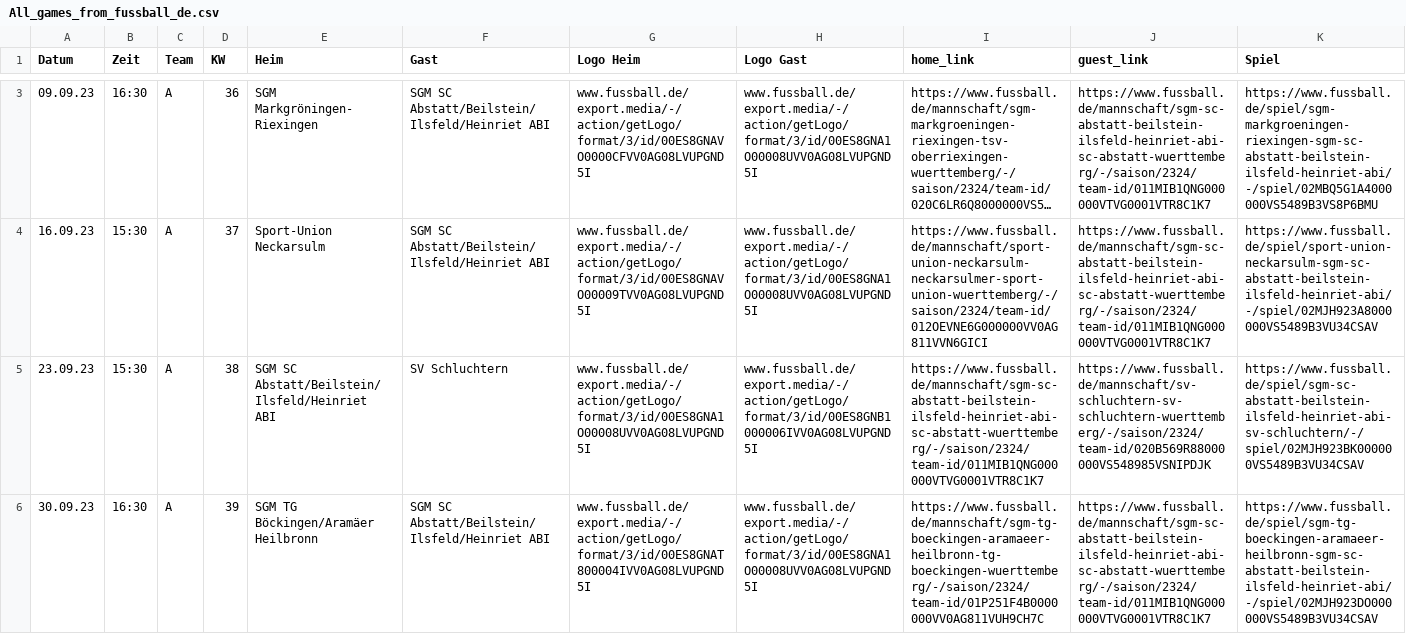
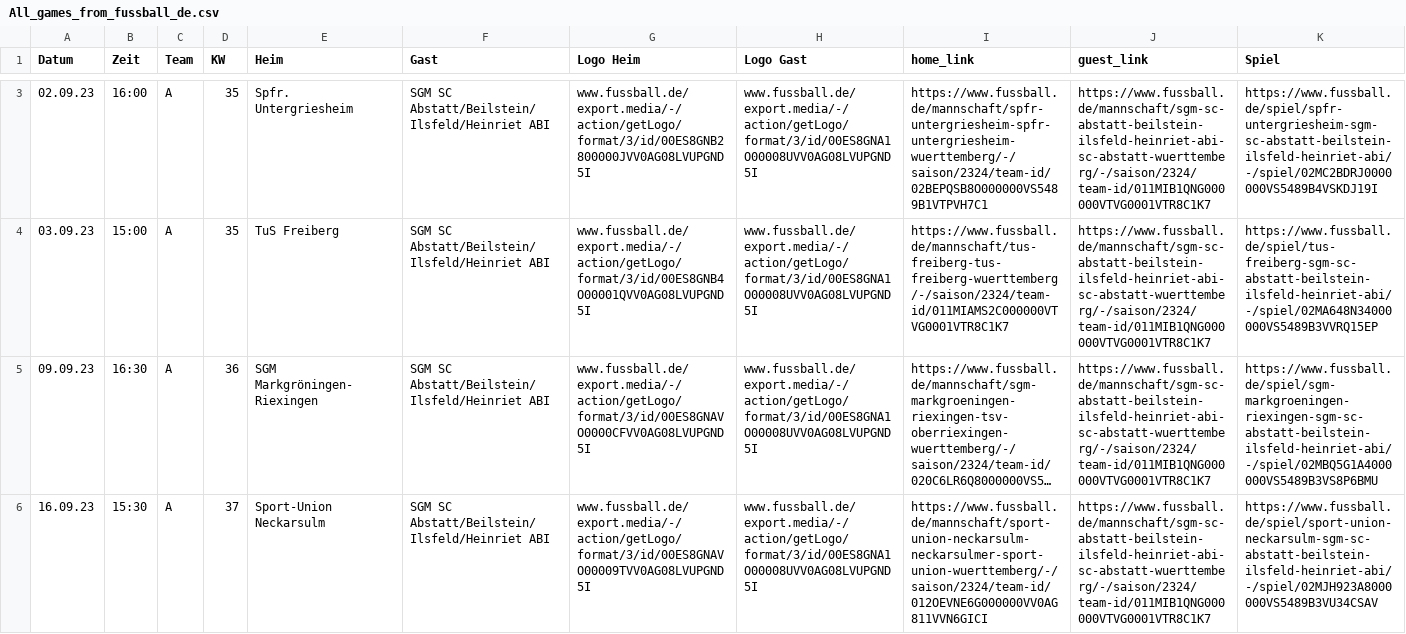
Before and after one commit to sgm-abi/ABI-Homepage, a CSV file: Skripte/All_games_from_fussball_de.csv, drawn as a sheet; only a part is shown, gaps mark what is left out; the shorter side is filled out with more unchanged rows; long unchanged cells end in …; the diff covers the shown part only; the diff names each change by its address in the sheet, - before the commit and + after, or states it on an @@ line.

Commit message:
Revert "ABI-50 <Spieltabellen aktualisiert mit Skript und auf Homepage KW36 hoch geladen>"
This reverts commit f55c35177530fe5d00bed0dcd865fe26bcc49940.

```diff
--- a/Skripte/All_games_from_fussball_de.csv
+++ b/Skripte/All_games_from_fussball_de.csv
+row 3: 02.09.23 | 16:00 | A | 35 | Spfr. Untergriesheim | SGM SC Abstatt/Beilstein/Ilsfeld/Heinriet ABI | www.fussball.de/export.media/-/action/getLogo/format/3/id/00ES8GNB2800000JVV0AG08LVUPGND5I | www.fussball.de/export.media/-/action/getLogo/format/3/id/00ES8GNA1O00008UVV0AG08LVUPGND5I | https://www.fussball.de/mannschaft/spfr-untergriesheim-spfr-untergriesheim-wuerttemberg/-/saison/2324/team-id/02BEPQSB8O000000VS5489B1VTPVH7C1 | https://www.fussball.de/mannschaft/sgm-sc-abstatt-beilstein-ilsfeld-heinriet-abi-sc-abstatt-wuerttemberg/-/saison/2324/team-id/011MIB1QNG000000VTVG0001VTR8C1K7 | https://www.fussball.de/spiel/spfr-untergriesheim-sgm-sc-abstatt-beilstein-ilsfeld-heinriet-abi/-/spiel/02MC2BDRJ0000000VS5489B4VSKDJ19I
+row 4: 03.09.23 | 15:00 | A | 35 | TuS Freiberg | SGM SC Abstatt/Beilstein/Ilsfeld/Heinriet ABI | www.fussball.de/export.media/-/action/getLogo/format/3/id/00ES8GNB4O00001QVV0AG08LVUPGND5I | www.fussball.de/export.media/-/action/getLogo/format/3/id/00ES8GNA1O00008UVV0AG08LVUPGND5I | https://www.fussball.de/mannschaft/tus-freiberg-tus-freiberg-wuerttemberg/-/saison/2324/team-id/011MIAMS2C000000VTVG0001VTR8C1K7 | https://www.fussball.de/mannschaft/sgm-sc-abstatt-beilstein-ilsfeld-heinriet-abi-sc-abstatt-wuerttemberg/-/saison/2324/team-id/011MIB1QNG000000VTVG0001VTR8C1K7 | https://www.fussball.de/spiel/tus-freiberg-sgm-sc-abstatt-beilstein-ilsfeld-heinriet-abi/-/spiel/02MA648N34000000VS5489B3VVRQ15EP
```
Also changed, not shown: 2 added rows and 7 removed rows elsewhere in this file, 6 other files.
